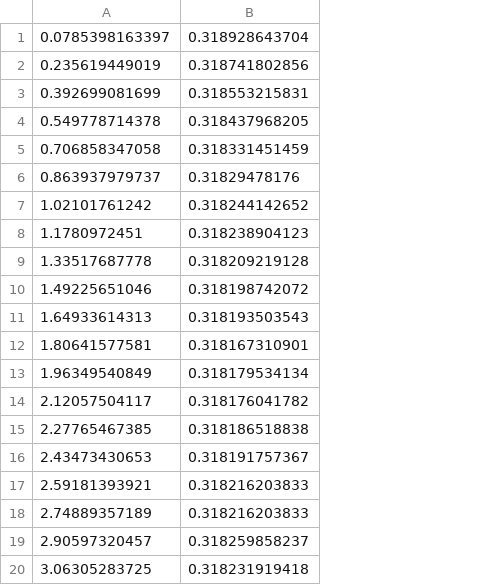
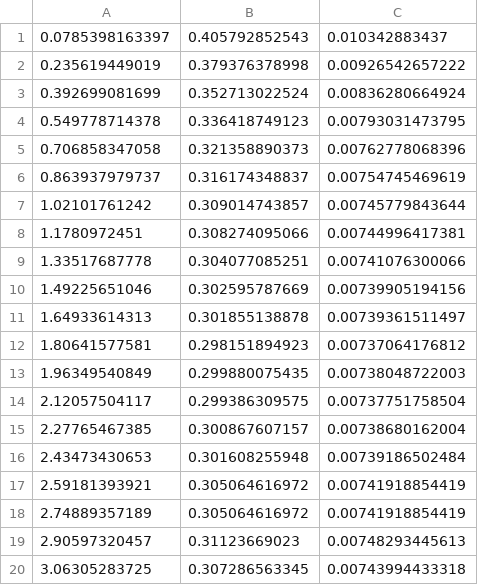
Before and after one commit to samiyr/fyss9470, a CSV file: Pythia/STAR7/delta_phi_1e7_1014_1420_2641_2641_250_dps_Au.csv, drawn as a sheet; removed rows and columns are numbered as before the commit, all else as after; the diff names each change by its address in the sheet, - before the commit and + after, or states it on an @@ line.

```diff
--- a/Pythia/STAR7/delta_phi_1e7_1014_1420_2641_2641_250_dps_Au.csv
+++ b/Pythia/STAR7/delta_phi_1e7_1014_1420_2641_2641_250_dps_Au.csv
-column B, rows 1-20: 0.318928643704 | 0.318741802856 | 0.318553215831 | 0.318437968205 | 0.318331451459 | 0.31829478176 | 0.318244142652 | 0.318238904123 | 0.318209219128 | 0.318198742072 | 0.318193503543 | 0.318167310901 | 0.318179534134 | 0.318176041782 | 0.318186518838 | 0.318191757367 | 0.318216203833 | 0.318216203833 | 0.318259858237 | 0.318231919418
+column B, rows 1-20: 0.405792852543 | 0.379376378998 | 0.352713022524 | 0.336418749123 | 0.321358890373 | 0.316174348837 | 0.309014743857 | 0.308274095066 | 0.304077085251 | 0.302595787669 | 0.301855138878 | 0.298151894923 | 0.299880075435 | 0.299386309575 | 0.300867607157 | 0.301608255948 | 0.305064616972 | 0.305064616972 | 0.31123669023 | 0.307286563345
+column C, rows 1-20: 0.010342883437 | 0.00926542657222 | 0.00836280664924 | 0.00793031473795 | 0.00762778068396 | 0.00754745469619 | 0.00745779843644 | 0.00744996417381 | 0.00741076300066 | 0.00739905194156 | 0.00739361511497 | 0.00737064176812 | 0.00738048722003 | 0.00737751758504 | 0.00738680162004 | 0.00739186502484 | 0.00741918854419 | 0.00741918854419 | 0.00748293445613 | 0.00743994433318
```
Also changed, not shown: Pythia/STAR7/delta_phi_1e7_1014_1420_2641_2641_250_dps_Al.csv, Pythia/STAR7/delta_phi_1e7_1014_1420_2641_2641_250_dps_pp.csv, 7 other files.
